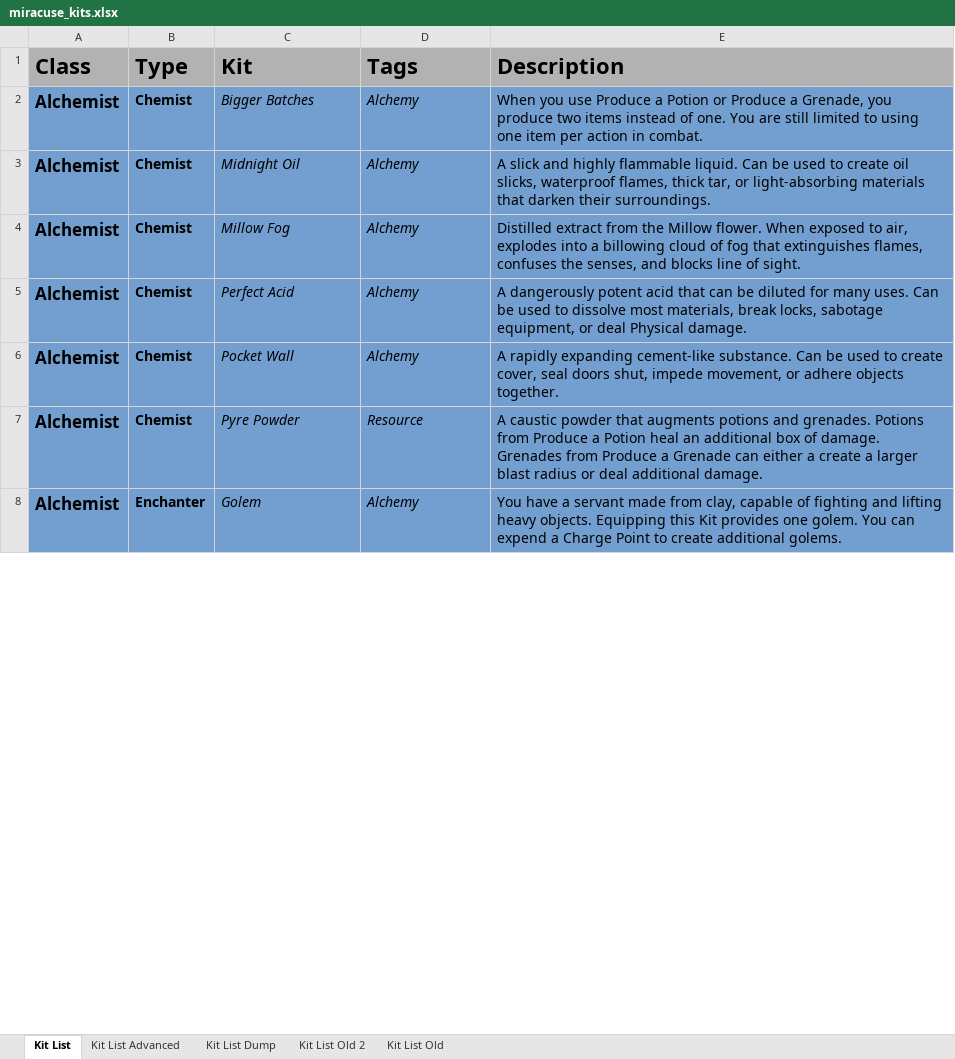
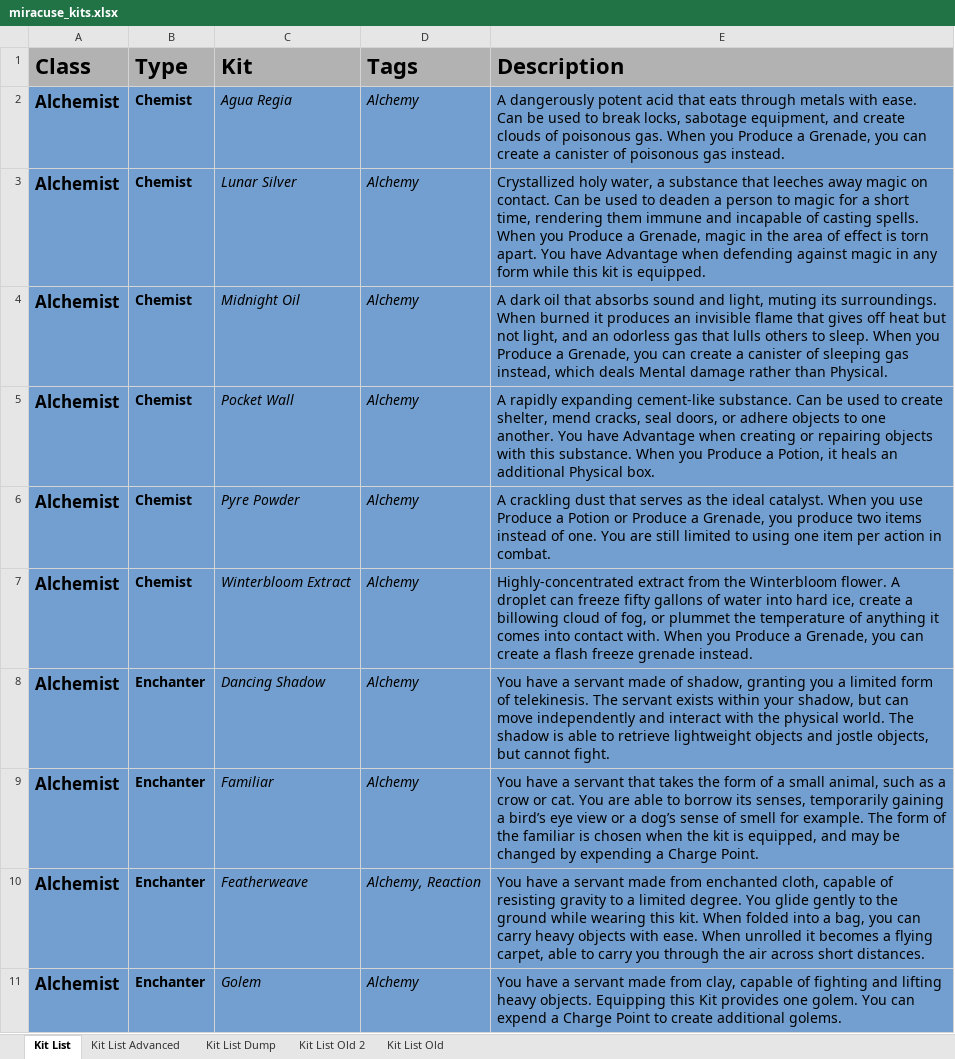
Before and after one commit to miracuse/miracuse.github.io, an Excel workbook: miracuse_kits.xlsx, sheet Kit List, drawn as a sheet; only a part is shown; values as stored, in another font and other column widths than the file's, no borders; charts and pictures not drawn; removed rows and columns are numbered as before the commit, all else as after; the diff covers the shown part only; the diff names each change by its address in the sheet, - before the commit and + after, or states it on an @@ line.

Commit message:
Added fluff to the class descriptions

```diff
--- a/miracuse_kits.xlsx (sheet Kit List)
+++ b/miracuse_kits.xlsx (sheet Kit List)
-C2 (Kit): Bigger Batches
+C2 (Kit): Agua Regia
-E2 (Description): When you use Produce a Potion or Produce a Grenade, you produce two items instead of one. You are still limited to using one item per action in combat.
+E2 (Description): A dangerously potent acid that eats through metals with ease. Can be used to break locks, sabotage equipment, and create clouds of poisonous gas. When you Produce a Grenade, you can create a canister of poisonous gas instead.
+row 3: Alchemist | Chemist | Lunar Silver | Alchemy | Crystallized holy water, a substance that leeches away magic on contact. Can be used to deaden a person to magic for a short time, rendering them immune and incapable of casting spells. When you Produce a Grenade, magic in the area of effect is torn apart. You have Advantage when defending against magic in any form while this kit is equipped.
-E4 (Description): A slick and highly flammable liquid. Can be used to create oil slicks, waterproof flames, thick tar, or light-absorbing materials that darken their surroundings.
+E4 (Description): A dark oil that absorbs sound and light, muting its surroundings. When burned it produces an invisible flame that gives off heat but not light, and an odorless gas that lulls others to sleep. When you Produce a Grenade, you can create a canister of sleeping gas instead, which deals Mental damage rather than Physical.
-row 4: Alchemist | Chemist | Millow Fog | Alchemy | Distilled extract from the Millow flower. When exposed to air, explodes into a billowing cloud of fog that extinguishes flames, confuses the senses, and blocks line of sight.
-row 5: Alchemist | Chemist | Perfect Acid | Alchemy | A dangerously potent acid that can be diluted for many uses. Can be used to dissolve most materials, break locks, sabotage equipment, or deal Physical damage.
-E5 (Description): …to create cover, seal doors shut, impede movement, or adhere objects together.
+E5 (Description): …to create shelter, mend cracks, seal doors, or adhere objects to one another. You have Advantage when creating or repairing objects with this substance. When you Produce a Potion, it heals an additional Physical box.
-D6 (Tags): Resource
+D6 (Tags): Alchemy
-E6 (Description): A caustic powder that augments potions and grenades. Potions from Produce a Potion heal an additional box of damage. Grenades from Produce a Grenade can either a create a larger blast radius or deal additional damage.
+E6 (Description): A crackling dust that serves as the ideal catalyst. When you use Produce a Potion or Produce a Grenade, you produce two items instead of one. You are still limited to using one item per action in combat.
+row 7: Alchemist | Chemist | Winterbloom Extract | Alchemy | Highly-concentrated extract from the Winterbloom flower. A droplet can freeze fifty gallons of water into hard ice, create a billowing cloud of fog, or plummet the temperature of anything it comes into contact with. When you Produce a Grenade, you can create a flash freeze grenade instead.
+row 8: Alchemist | Enchanter | Dancing Shadow | Alchemy | You have a servant made of shadow, granting you a limited form of telekinesis. The servant exists within your shadow, but can move independently and interact with the physical world. The shadow is able to retrieve lightweight objects and jostle objects, but cannot fight.
+row 9: Alchemist | Enchanter | Familiar | Alchemy | You have a servant that takes the form of a small animal, such as a crow or cat. You are able to borrow its senses, temporarily gaining a bird’s eye view or a dog’s sense of smell for example. The form of the familiar is chosen when the kit is equipped, and may be changed by expending a Charge Point.
+row 10: Alchemist | Enchanter | Featherweave | Alchemy, Reaction | You have a servant made from enchanted cloth, capable of resisting gravity to a limited degree. You glide gently to the ground while wearing this kit. When folded into a bag, you can carry heavy objects with ease. When unrolled it becomes a flying carpet, able to carry you through the air across short distances.
```
Also changed, not shown: 3 added rows, 6 removed rows and 25 edited cells elsewhere in this sheet, sheet Kit List Dump, 14 other files.
